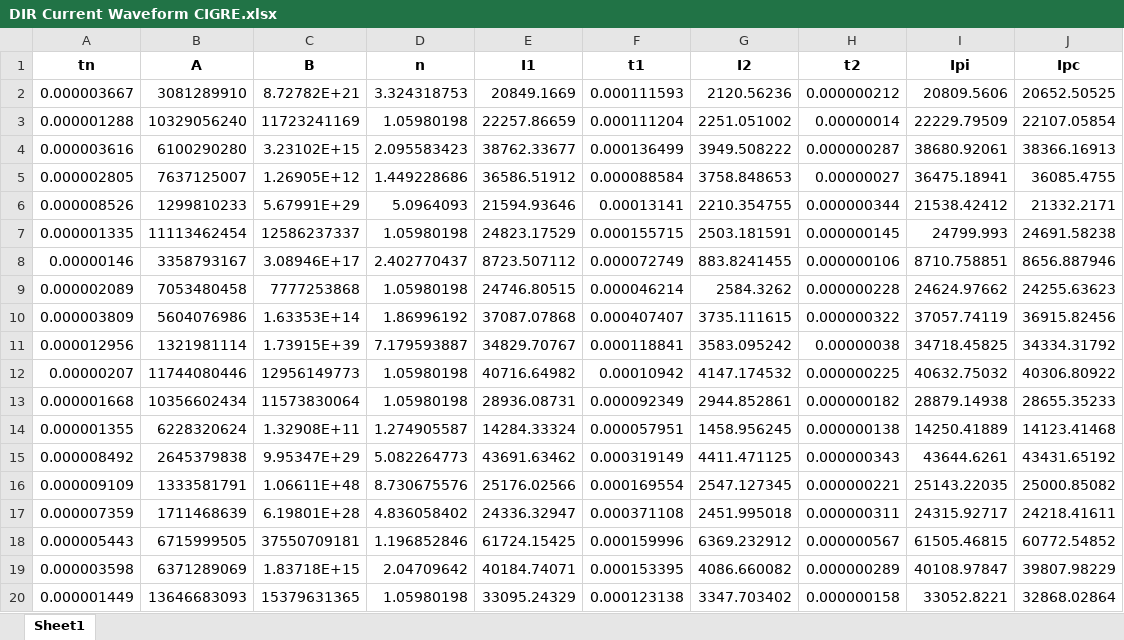
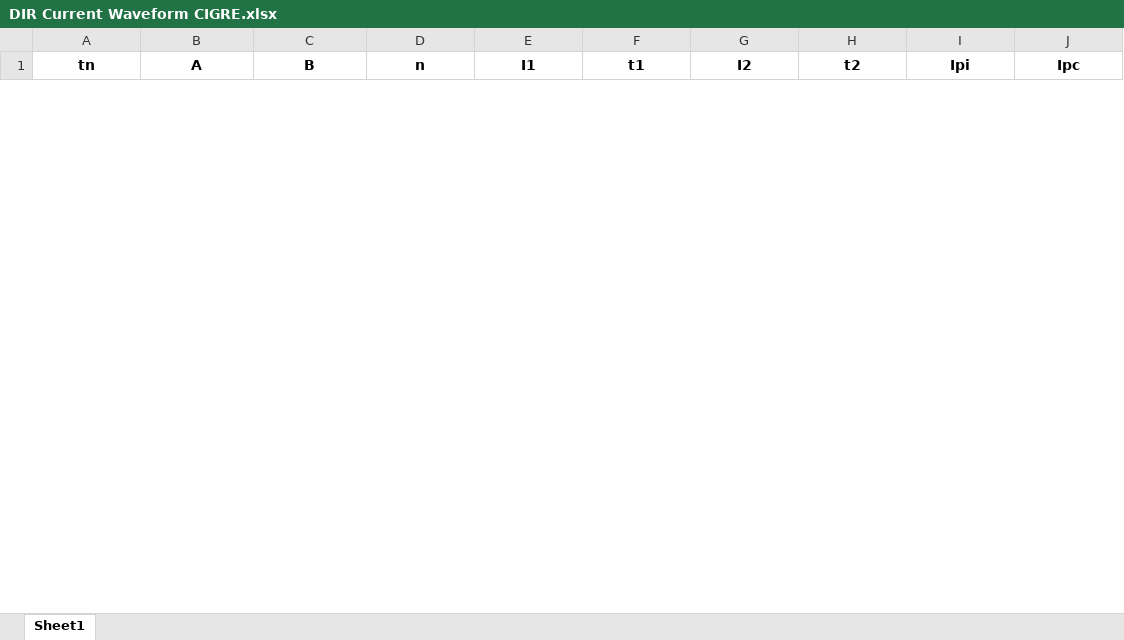
Before and after one commit to zoezhousy/ElectricPowerSystem, an Excel workbook: Data/output/DIR Current Waveform CIGRE.xlsx, sheet Sheet1, drawn as a sheet; only a part is shown; values as stored, in another font and other column widths than the file's, no borders; removed rows and columns are numbered as before the commit, all else as after; the diff covers the shown part only; the diff names each change by its address in the sheet, - before the commit and + after, or states it on an @@ line.

```diff
--- a/Data/output/DIR Current Waveform CIGRE.xlsx (sheet Sheet1)
+++ b/Data/output/DIR Current Waveform CIGRE.xlsx (sheet Sheet1)
-row 2: 0.000003667 | 3081289910 | 8.72782E+21 | 3.324318753 | 20849.1669 | 0.000111593 | 2120.56236 | 0.000000212 | 20809.5606 | 20652.50525
-row 3: 0.000001288 | 10329056240 | 11723241169 | 1.05980198 | 22257.86659 | 0.000111204 | 2251.051002 | 0.00000014 | 22229.79509 | 22107.05854
-row 4: 0.000003616 | 6100290280 | 3.23102E+15 | 2.095583423 | 38762.33677 | 0.000136499 | 3949.508222 | 0.000000287 | 38680.92061 | 38366.16913
-row 5: 0.000002805 | 7637125007 | 1.26905E+12 | 1.449228686 | 36586.51912 | 0.000088584 | 3758.848653 | 0.00000027 | 36475.18941 | 36085.4755
-row 6: 0.000008526 | 1299810233 | 5.67991E+29 | 5.0964093 | 21594.93646 | 0.00013141 | 2210.354755 | 0.000000344 | 21538.42412 | 21332.2171
-row 7: 0.000001335 | 11113462454 | 12586237337 | 1.05980198 | 24823.17529 | 0.000155715 | 2503.181591 | 0.000000145 | 24799.993 | 24691.58238
-row 8: 0.00000146 | 3358793167 | 3.08946E+17 | 2.402770437 | 8723.507112 | 0.000072749 | 883.8241455 | 0.000000106 | 8710.758851 | 8656.887946
-row 9: 0.000002089 | 7053480458 | 7777253868 | 1.05980198 | 24746.80515 | 0.000046214 | 2584.3262 | 0.000000228 | 24624.97662 | 24255.63623
-row 10: 0.000003809 | 5604076986 | 1.63353E+14 | 1.86996192 | 37087.07868 | 0.000407407 | 3735.111615 | 0.000000322 | 37057.74119 | 36915.82456
-row 11: 0.000012956 | 1321981114 | 1.73915E+39 | 7.179593887 | 34829.70767 | 0.000118841 | 3583.095242 | 0.00000038 | 34718.45825 | 34334.31792
-row 12: 0.00000207 | 11744080446 | 12956149773 | 1.05980198 | 40716.64982 | 0.00010942 | 4147.174532 | 0.000000225 | 40632.75032 | 40306.80922
-row 13: 0.000001668 | 10356602434 | 11573830064 | 1.05980198 | 28936.08731 | 0.000092349 | 2944.852861 | 0.000000182 | 28879.14938 | 28655.35233
-row 14: 0.000001355 | 6228320624 | 1.32908E+11 | 1.274905587 | 14284.33324 | 0.000057951 | 1458.956245 | 0.000000138 | 14250.41889 | 14123.41468
-row 15: 0.000008492 | 2645379838 | 9.95347E+29 | 5.082264773 | 43691.63462 | 0.000319149 | 4411.471125 | 0.000000343 | 43644.6261 | 43431.65192
-row 16: 0.000009109 | 1333581791 | 1.06611E+48 | 8.730675576 | 25176.02566 | 0.000169554 | 2547.127345 | 0.000000221 | 25143.22035 | 25000.85082
-row 17: 0.000007359 | 1711468639 | 6.19801E+28 | 4.836058402 | 24336.32947 | 0.000371108 | 2451.995018 | 0.000000311 | 24315.92717 | 24218.41611
-row 18: 0.000005443 | 6715999505 | 37550709181 | 1.196852846 | 61724.15425 | 0.000159996 | 6369.232912 | 0.000000567 | 61505.46815 | 60772.54852
-row 19: 0.000003598 | 6371289069 | 1.83718E+15 | 2.04709642 | 40184.74071 | 0.000153395 | 4086.660082 | 0.000000289 | 40108.97847 | 39807.98229
-row 20: 0.000001449 | 13646683093 | 15379631365 | 1.05980198 | 33095.24329 | 0.000123138 | 3347.703402 | 0.000000158 | 33052.8221 | 32868.02864
```
Also changed, not shown: 30 added rows and 18 removed rows elsewhere in this sheet, Data/output/DIR Stroke Position.xlsx, Data/output/IND Current Waveform CIGRE.xlsx, 15 other files.
